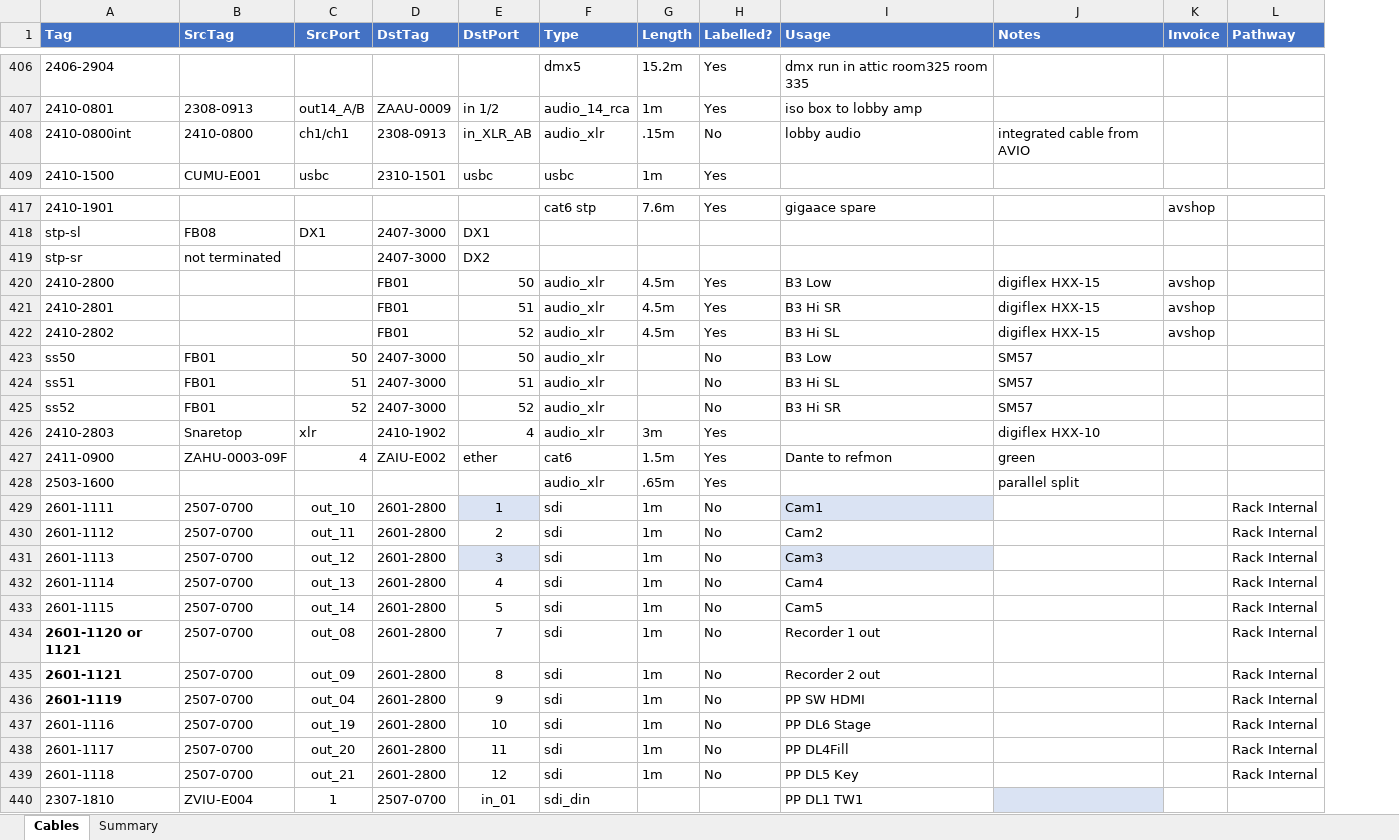
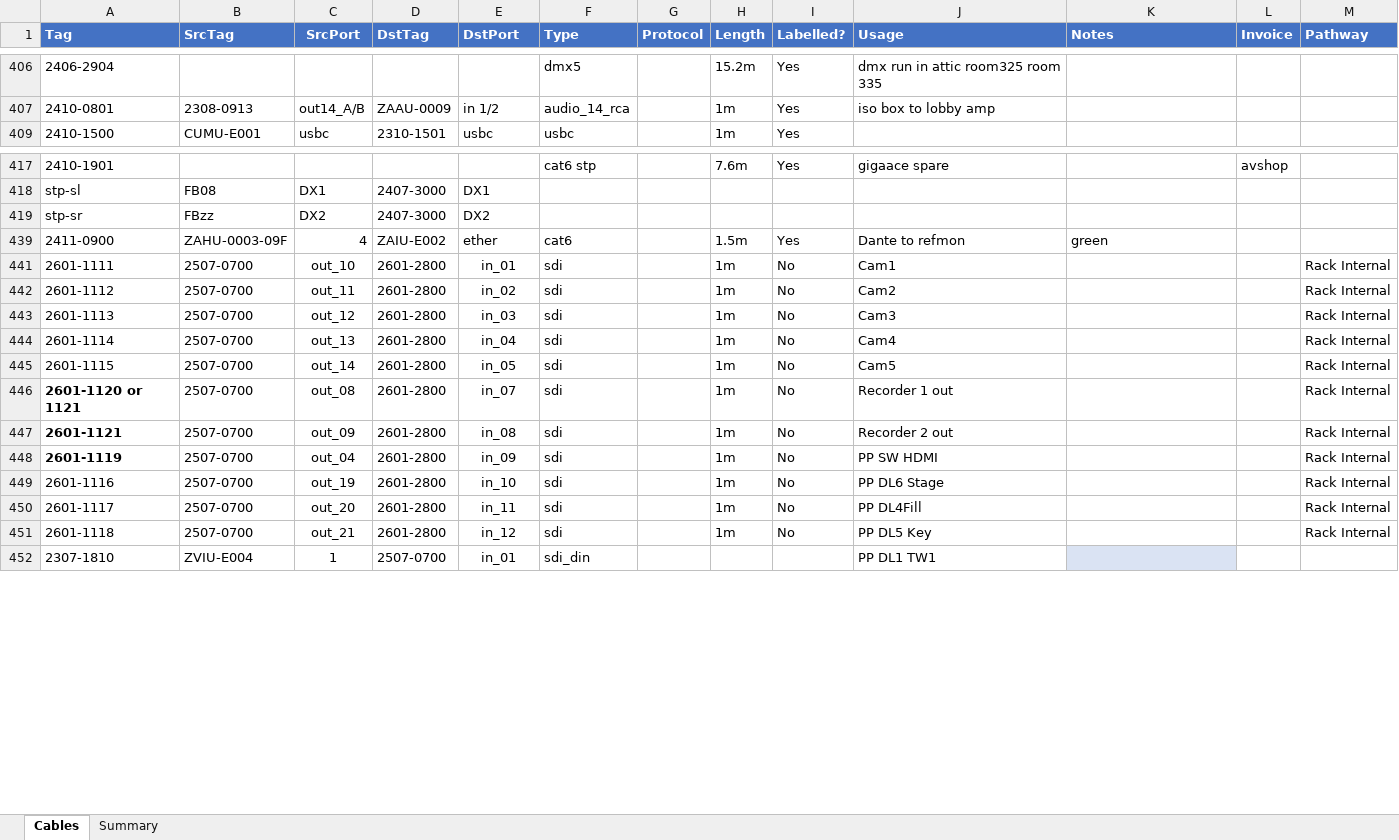
Before and after one commit to avmaint/uactechdoc, an Excel workbook: data/uac_cables.xlsx, sheet Cables, drawn as a sheet; only a part is shown, gaps mark what is left out; values as stored, in another font and other column widths than the file's, no borders; table styles not drawn; removed rows and columns are numbered as before the commit, all else as after; the diff covers the shown part only; the diff names each change by its address in the sheet, - before the commit and + after, or states it on an @@ line.

```diff
--- a/data/uac_cables.xlsx (sheet Cables)
+++ b/data/uac_cables.xlsx (sheet Cables)
+column G (Protocol), empty
@@ row 408 hidden: 2410-0800int | 2410-0800 | ch1/ch1 | 2308-0913 | in_XLR_AB | audio_xlr | .15m | No | lobby audio | integrated cable from AVIO @@
-B419 (SrcTag): not terminated
+B419 (SrcTag): FBzz
-C419 (SrcPort): (empty)
+C419 (SrcPort): DX2
-row 420: 2410-2800 |  |  | FB01 | 50 | audio_xlr | 4.5m | Yes | B3 Low | digiflex HXX-15 | avshop
-row 421: 2410-2801 |  |  | FB01 | 51 | audio_xlr | 4.5m | Yes | B3 Hi SR | digiflex HXX-15 | avshop
-row 422: 2410-2802 |  |  | FB01 | 52 | audio_xlr | 4.5m | Yes | B3 Hi SL | digiflex HXX-15 | avshop
@@ row 423 hidden: ss50 | FB01 | 50 | 2407-3000 | 50 | audio_xlr |  | No | B3 Low | SM57 @@
@@ row 424 hidden: ss51 | FB01 | 51 | 2407-3000 | 51 | audio_xlr |  | No | B3 Hi SL | SM57 @@
@@ row 425 hidden: ss52 | FB01 | 52 | 2407-3000 | 52 | audio_xlr |  | No | B3 Hi SR | SM57 @@
-row 426: 2410-2803 | Snaretop | xlr | 2410-1902 | 4 | audio_xlr | 3m | Yes |  | digiflex HXX-10
@@ row 428 hidden: 2503-1600 |  |  |  |  | audio_xlr | .65m | Yes |  | parallel split @@
-E441 (DstPort): 1
+E441 (DstPort): in_01
-E441 fill: #DAE3F3
+E441 fill: none
-J441 fill: #DAE3F3
+J441 fill: none
-E442 (DstPort): 2
+E442 (DstPort): in_02
-E443 (DstPort): 3
+E443 (DstPort): in_03
-E443 fill: #DAE3F3
+E443 fill: none
-J443 fill: #DAE3F3
+J443 fill: none
-E444 (DstPort): 4
+E444 (DstPort): in_04
-E445 (DstPort): 5
+E445 (DstPort): in_05
-E446 (DstPort): 7
+E446 (DstPort): in_07
-E447 (DstPort): 8
+E447 (DstPort): in_08
-E448 (DstPort): 9
+E448 (DstPort): in_09
-E449 (DstPort): 10
+E449 (DstPort): in_10
-E450 (DstPort): 11
+E450 (DstPort): in_11
-E451 (DstPort): 12
+E451 (DstPort): in_12
```
Also changed, not shown: 215 added rows, 19 hidden or unhidden rows, 45 edited cells and cell formats elsewhere in this sheet, hidden cells, 1 other file.
